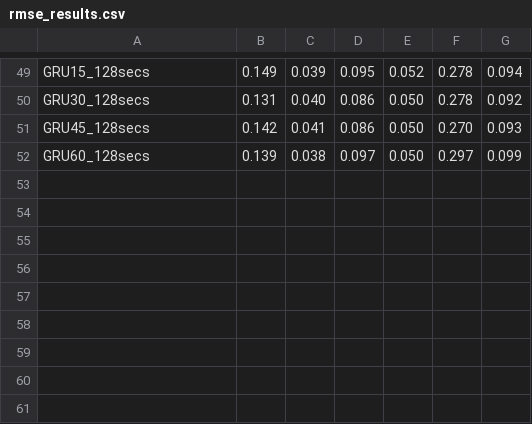
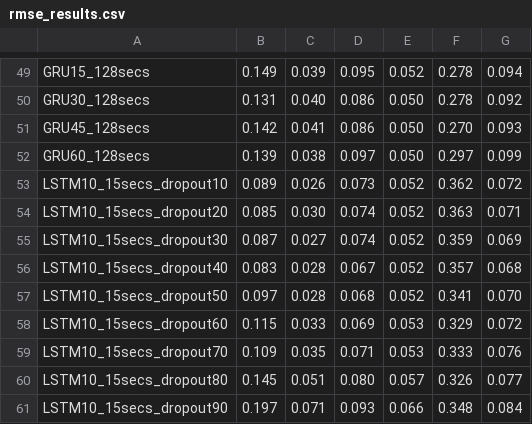
Before and after one commit to PedroOliveiraPT/Electricity-Forecasting, a CSV file: results/rmse_results.csv, drawn as a sheet; only a part is shown, gaps mark what is left out.

Commit message:
lstm dropout results

```diff
--- a/results/rmse_results.csv
+++ b/results/rmse_results.csv
@@ -52 +52,10 @@ GRU45_128secs,0.142,0.041,0.086,0.050,0.270,0.093
 GRU60_128secs,0.139,0.038,0.097,0.050,0.297,0.099
+LSTM10_15secs_dropout10,0.089,0.026,0.073,0.052,0.362,0.072
+LSTM10_15secs_dropout20,0.085,0.030,0.074,0.052,0.363,0.071
+LSTM10_15secs_dropout30,0.087,0.027,0.074,0.052,0.359,0.069
+LSTM10_15secs_dropout40,0.083,0.028,0.067,0.052,0.357,0.068
+LSTM10_15secs_dropout50,0.097,0.028,0.068,0.052,0.341,0.070
+LSTM10_15secs_dropout60,0.115,0.033,0.069,0.053,0.329,0.072
+LSTM10_15secs_dropout70,0.109,0.035,0.071,0.053,0.333,0.076
+LSTM10_15secs_dropout80,0.145,0.051,0.080,0.057,0.326,0.077
+LSTM10_15secs_dropout90,0.197,0.071,0.093,0.066,0.348,0.084
```
